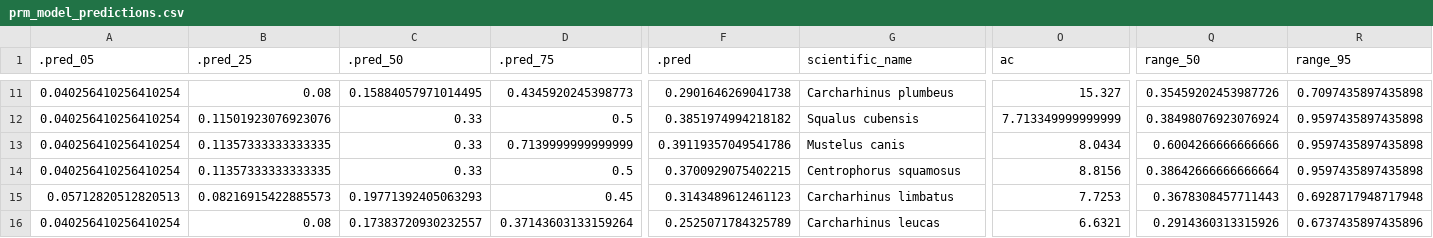
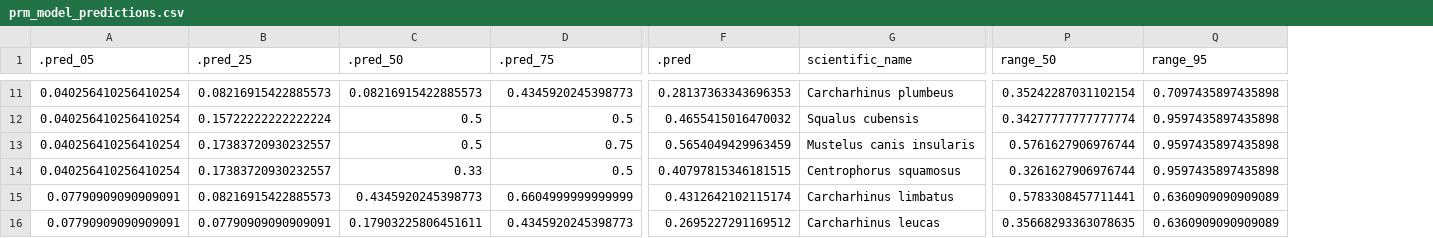
Before and after one commit to lmfeitos/elasmo-prm, a CSV file: data/prm_model_predictions.csv, drawn as a sheet; only a part is shown, gaps mark what is left out; removed rows and columns are numbered as before the commit, all else as after; the diff covers the shown part only; the diff names each change by its address in the sheet, - before the commit and + after, or states it on an @@ line.

```diff
--- a/data/prm_model_predictions.csv
+++ b/data/prm_model_predictions.csv
-column O (ac), rows 11-16: 15.327 | 7.713349999999999 | 8.0434 | 8.8156 | 7.7253 | 6.6321
-B11 (.pred_25): 0.08
+B11 (.pred_25): 0.08216915422885573
-C11 (.pred_50): 0.15884057971014495
+C11 (.pred_50): 0.08216915422885573
-F11 (.pred): 0.2901646269041738
+F11 (.pred): 0.28137363343696353
-P11 (range_50): 0.35459202453987726
+P11 (range_50): 0.35242287031102154
-B12 (.pred_25): 0.11501923076923076
+B12 (.pred_25): 0.15722222222222224
-C12:C13 (.pred_50): 0.33
+C12:C13 (.pred_50): 0.5
-F12 (.pred): 0.3851974994218182
+F12 (.pred): 0.4655415016470032
-P12 (range_50): 0.38498076923076924
+P12 (range_50): 0.34277777777777774
-B13:B14 (.pred_25): 0.11357333333333335
+B13:B14 (.pred_25): 0.17383720930232557
-D13 (.pred_75): 0.7139999999999999
+D13 (.pred_75): 0.75
-F13 (.pred): 0.39119357049541786
+F13 (.pred): 0.5654049429963459
-G13 (scientific_name): Mustelus canis
+G13 (scientific_name): Mustelus canis insularis
-P13 (range_50): 0.6004266666666666
+P13 (range_50): 0.5761627906976744
-F14 (.pred): 0.3700929075402215
+F14 (.pred): 0.40797815346181515
-P14 (range_50): 0.38642666666666664
+P14 (range_50): 0.3261627906976744
-A15 (.pred_05): 0.05712820512820513
+A15 (.pred_05): 0.07790909090909091
-C15 (.pred_50): 0.19771392405063293
+C15 (.pred_50): 0.4345920245398773
-D15 (.pred_75): 0.45
+D15 (.pred_75): 0.6604999999999999
-F15 (.pred): 0.3143489612461123
+F15 (.pred): 0.4312642102115174
-P15 (range_50): 0.3678308457711443
+P15 (range_50): 0.5783308457711441
-Q15 (range_95): 0.6928717948717948
+Q15 (range_95): 0.6360909090909089
-A16 (.pred_05): 0.040256410256410254
+A16 (.pred_05): 0.07790909090909091
-B16 (.pred_25): 0.08
+B16 (.pred_25): 0.07790909090909091
-C16 (.pred_50): 0.17383720930232557
+C16 (.pred_50): 0.17903225806451611
-D16 (.pred_75): 0.37143603133159264
+D16 (.pred_75): 0.4345920245398773
-F16 (.pred): 0.2525071784325789
+F16 (.pred): 0.2695227291169512
-P16 (range_50): 0.2914360313315926
+P16 (range_50): 0.35668293363078635
-Q16 (range_95): 0.6737435897435896
+Q16 (range_95): 0.6360909090909089
```
Also changed, not shown: 1 added row, 1 removed row and 91 edited cells elsewhere in this file, data/avm_model_predictions.csv, 10 other files.
